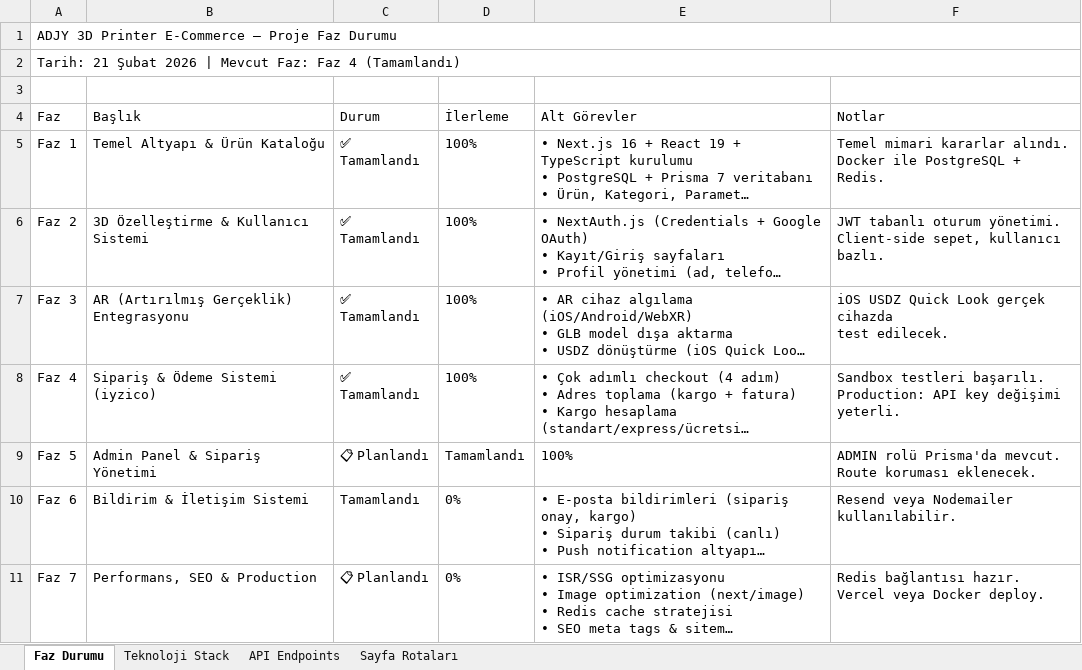
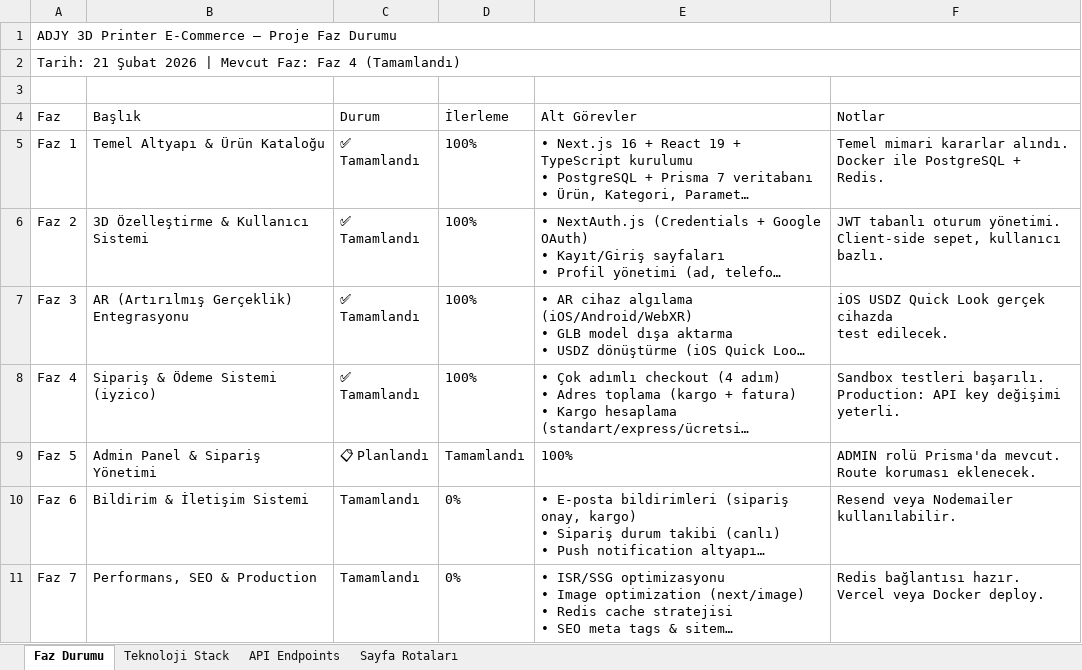
Before and after one commit to EfeBerkKaradol/adjy-3d-printer-version, an Excel workbook: ADJY_Proje_Durum_Raporu.xlsx, sheet Faz Durumu, drawn as a sheet; long unchanged cells end in …; values as stored, in another font and other column widths than the file's, no borders; the diff names each change by its address in the sheet, - before the commit and + after, or states it on an @@ line.

Commit message:
feat: Faz 7 (SEO, Performans & Production) tamamlandı

```diff
--- a/ADJY_Proje_Durum_Raporu.xlsx (sheet Faz Durumu)
+++ b/ADJY_Proje_Durum_Raporu.xlsx (sheet Faz Durumu)
-C11 (Durum): 📋 Planlandı
+C11 (Durum): Tamamlandı
```
Also changed, not shown: ADJY_Proje_Faz_Raporu.xlsx, 13 other files.
